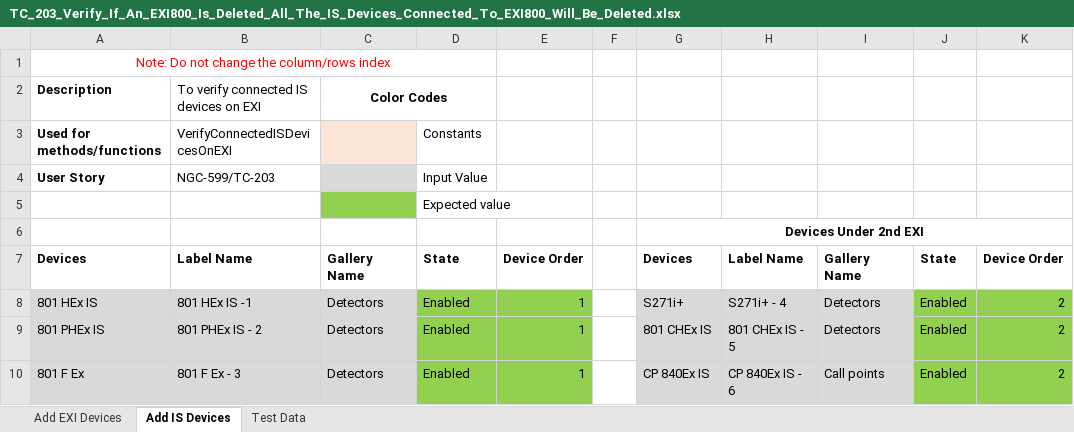
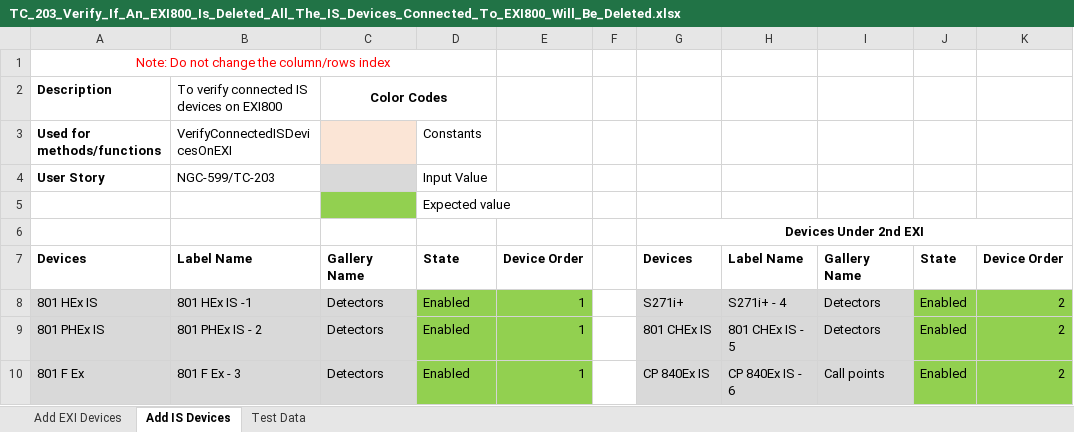
Before and after one commit to rohanpaw/DesktopInt, an Excel workbook: Test Data/TC_203_Verify_If_An_EXI800_Is_Deleted_All_The_IS_Devices_Connected_To_EXI800_Will_Be_Deleted.xlsx, sheet Add IS Devices, drawn as a sheet; values as stored, in another font and other column widths than the file's, no borders; the diff names each change by its address in the sheet, - before the commit and + after, or states it on an @@ line.

Commit message:
Updated TC203 test sheet

```diff
--- a/Test Data/TC_203_Verify_If_An_EXI800_Is_Deleted_All_The_IS_Devices_Connected_To_EXI800_Will_Be_Deleted.xlsx (sheet Add IS Devices)
+++ b/Test Data/TC_203_Verify_If_An_EXI800_Is_Deleted_All_The_IS_Devices_Connected_To_EXI800_Will_Be_Deleted.xlsx (sheet Add IS Devices)
-B2: To verify connected IS devices on EXI
+B2: To verify connected IS devices on EXI800
```
